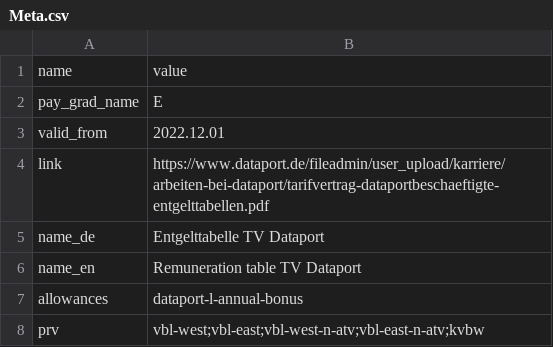
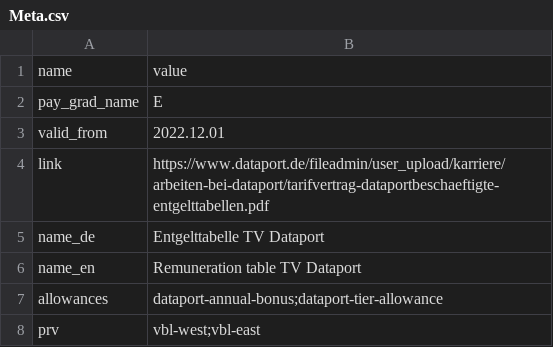
Before and after one commit to Tekergo-T/TVData, a CSV file: tables/TV-Dataport/Meta.csv, drawn as a sheet.

```diff
--- a/tables/TV-Dataport/Meta.csv
+++ b/tables/TV-Dataport/Meta.csv
@@ -6,3 +6,3 @@ name_de,Entgelttabelle TV Dataport
 name_en,Remuneration table TV Dataport
-allowances,dataport-l-annual-bonus
-prv,vbl-west;vbl-east;vbl-west-n-atv;vbl-east-n-atv;kvbw
+allowances,dataport-annual-bonus;dataport-tier-allowance
+prv,vbl-west;vbl-east
```
Also changed, not shown: 3 other files.
